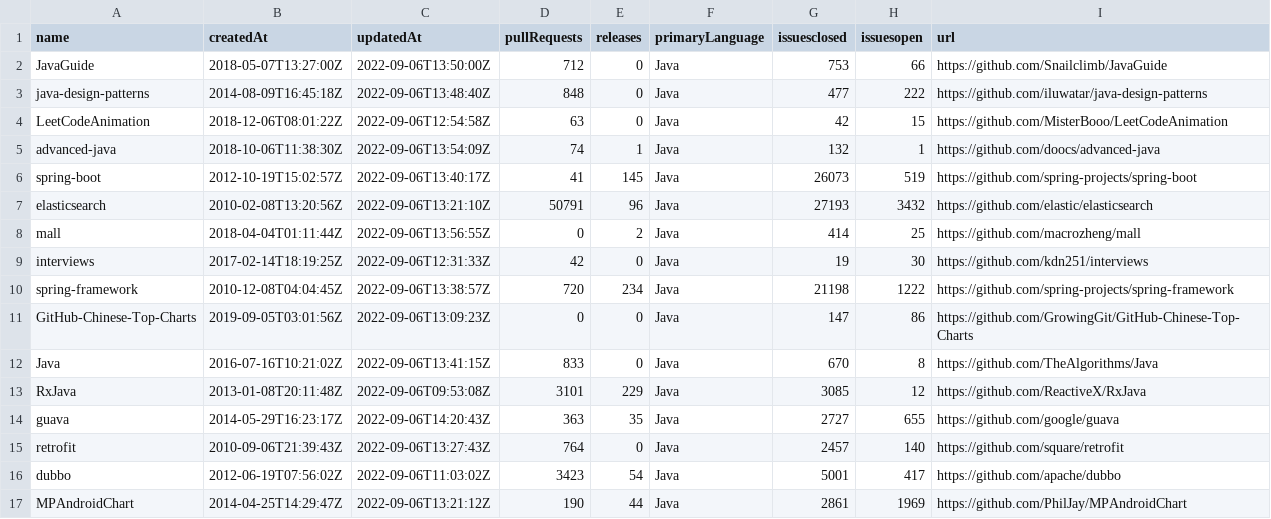
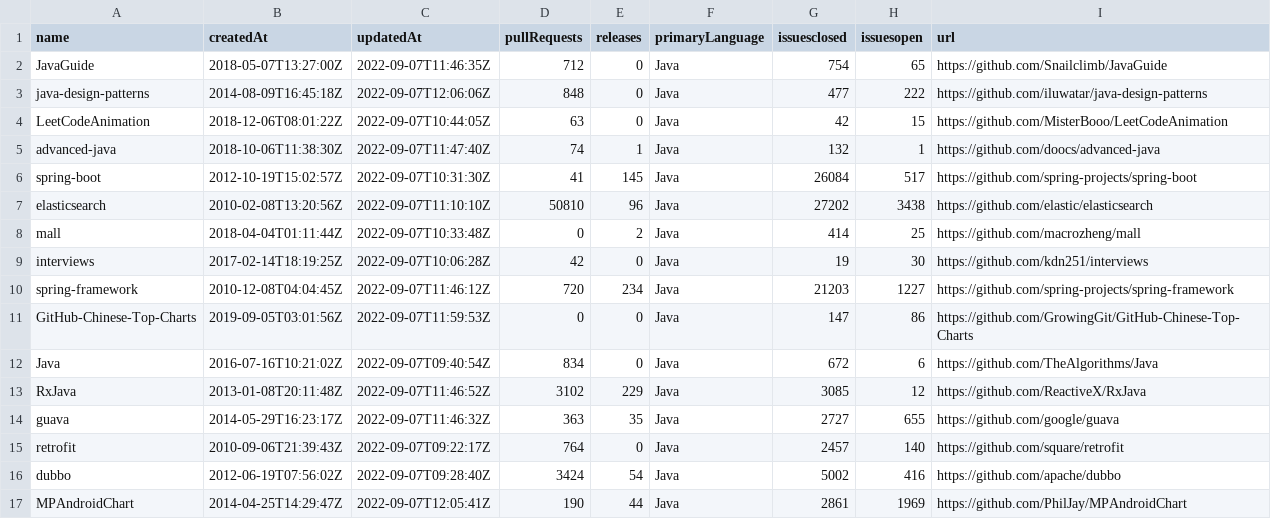
Before and after one commit to lucaspere/lab1, a CSV file: dados.csv, drawn as a sheet; only a part is shown; the diff covers the shown part only.

```diff
--- a/dados.csv
+++ b/dados.csv
@@ -1,17 +1,17 @@
 name,createdAt,updatedAt,pullRequests,releases,primaryLanguage,issuesclosed,issuesopen,url
-JavaGuide,2018-05-07T13:27:00Z,2022-09-06T13:50:00Z,712,0,Java,753,66,https://github.com/Snailclimb/JavaGuide
-java-design-patterns,2014-08-09T16:45:18Z,2022-09-06T13:48:40Z,848,0,Java,477,222,https://github.com/iluwatar/java-design-patterns
-LeetCodeAnimation,2018-12-06T08:01:22Z,2022-09-06T12:54:58Z,63,0,Java,42,15,https://github.com/MisterBooo/LeetCodeAnimation
-advanced-java,2018-10-06T11:38:30Z,2022-09-06T13:54:09Z,74,1,Java,132,1,https://github.com/doocs/advanced-java
-spring-boot,2012-10-19T15:02:57Z,2022-09-06T13:40:17Z,41,145,Java,26073,519,https://github.com/spring-projects/spring-boot
-elasticsearch,2010-02-08T13:20:56Z,2022-09-06T13:21:10Z,50791,96,Java,27193,3432,https://github.com/elastic/elasticsearch
-mall,2018-04-04T01:11:44Z,2022-09-06T13:56:55Z,0,2,Java,414,25,https://github.com/macrozheng/mall
-interviews,2017-02-14T18:19:25Z,2022-09-06T12:31:33Z,42,0,Java,19,30,https://github.com/kdn251/interviews
-spring-framework,2010-12-08T04:04:45Z,2022-09-06T13:38:57Z,720,234,Java,21198,1222,https://github.com/spring-projects/spring-framework
-GitHub-Chinese-Top-Charts,2019-09-05T03:01:56Z,2022-09-06T13:09:23Z,0,0,Java,147,86,https://github.com/GrowingGit/GitHub-Chinese-Top-Charts
-Java,2016-07-16T10:21:02Z,2022-09-06T13:41:15Z,833,0,Java,670,8,https://github.com/TheAlgorithms/Java
-RxJava,2013-01-08T20:11:48Z,2022-09-06T09:53:08Z,3101,229,Java,3085,12,https://github.com/ReactiveX/RxJava
-guava,2014-05-29T16:23:17Z,2022-09-06T14:20:43Z,363,35,Java,2727,655,https://github.com/google/guava
-retrofit,2010-09-06T21:39:43Z,2022-09-06T13:27:43Z,764,0,Java,2457,140,https://github.com/square/retrofit
-dubbo,2012-06-19T07:56:02Z,2022-09-06T11:03:02Z,3423,54,Java,5001,417,https://github.com/apache/dubbo
-MPAndroidChart,2014-04-25T14:29:47Z,2022-09-06T13:21:12Z,190,44,Java,2861,1969,https://github.com/PhilJay/MPAndroidChart
+JavaGuide,2018-05-07T13:27:00Z,2022-09-07T11:46:35Z,712,0,Java,754,65,https://github.com/Snailclimb/JavaGuide
+java-design-patterns,2014-08-09T16:45:18Z,2022-09-07T12:06:06Z,848,0,Java,477,222,https://github.com/iluwatar/java-design-patterns
+LeetCodeAnimation,2018-12-06T08:01:22Z,2022-09-07T10:44:05Z,63,0,Java,42,15,https://github.com/MisterBooo/LeetCodeAnimation
+advanced-java,2018-10-06T11:38:30Z,2022-09-07T11:47:40Z,74,1,Java,132,1,https://github.com/doocs/advanced-java
+spring-boot,2012-10-19T15:02:57Z,2022-09-07T10:31:30Z,41,145,Java,26084,517,https://github.com/spring-projects/spring-boot
+elasticsearch,2010-02-08T13:20:56Z,2022-09-07T11:10:10Z,50810,96,Java,27202,3438,https://github.com/elastic/elasticsearch
+mall,2018-04-04T01:11:44Z,2022-09-07T10:33:48Z,0,2,Java,414,25,https://github.com/macrozheng/mall
+interviews,2017-02-14T18:19:25Z,2022-09-07T10:06:28Z,42,0,Java,19,30,https://github.com/kdn251/interviews
+spring-framework,2010-12-08T04:04:45Z,2022-09-07T11:46:12Z,720,234,Java,21203,1227,https://github.com/spring-projects/spring-framework
+GitHub-Chinese-Top-Charts,2019-09-05T03:01:56Z,2022-09-07T11:59:53Z,0,0,Java,147,86,https://github.com/GrowingGit/GitHub-Chinese-Top-Charts
+Java,2016-07-16T10:21:02Z,2022-09-07T09:40:54Z,834,0,Java,672,6,https://github.com/TheAlgorithms/Java
+RxJava,2013-01-08T20:11:48Z,2022-09-07T11:46:52Z,3102,229,Java,3085,12,https://github.com/ReactiveX/RxJava
+guava,2014-05-29T16:23:17Z,2022-09-07T11:46:32Z,363,35,Java,2727,655,https://github.com/google/guava
+retrofit,2010-09-06T21:39:43Z,2022-09-07T09:22:17Z,764,0,Java,2457,140,https://github.com/square/retrofit
+dubbo,2012-06-19T07:56:02Z,2022-09-07T09:28:40Z,3424,54,Java,5002,416,https://github.com/apache/dubbo
+MPAndroidChart,2014-04-25T14:29:47Z,2022-09-07T12:05:41Z,190,44,Java,2861,1969,https://github.com/PhilJay/MPAndroidChart
```
Also changed, not shown: 10 edited cells elsewhere in this file, 1 other file.
